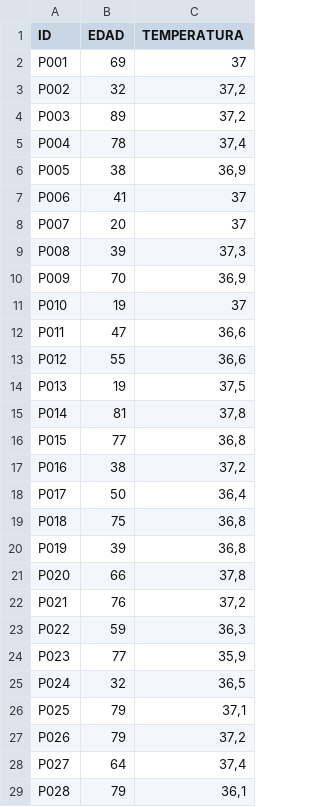
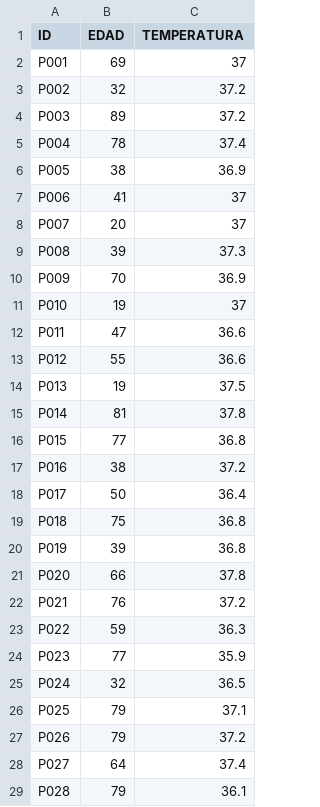
Before and after one commit to CLELIACLELIA70/CURSO-PYTHON, a CSV file: Pacientes_problema.csv, drawn as a sheet; only a part is shown; the diff covers the shown part only.

Commit message:
Update Pacientes_problema.csv

```diff
--- a/Pacientes_problema.csv
+++ b/Pacientes_problema.csv
@@ -2,28 +2,28 @@
 P001;69;37
-P002;32;37,2
-P003;89;37,2
-P004;78;37,4
-P005;38;36,9
+P002;32;37.2
+P003;89;37.2
+P004;78;37.4
+P005;38;36.9
 P006;41;37
 P007;20;37
-P008;39;37,3
-P009;70;36,9
+P008;39;37.3
+P009;70;36.9
 P010;19;37
-P011;47;36,6
-P012;55;36,6
-P013;19;37,5
-P014;81;37,8
-P015;77;36,8
-P016;38;37,2
-P017;50;36,4
-P018;75;36,8
-P019;39;36,8
-P020;66;37,8
-P021;76;37,2
-P022;59;36,3
-P023;77;35,9
-P024;32;36,5
-P025;79;37,1
-P026;79;37,2
-P027;64;37,4
-P028;79;36,1
+P011;47;36.6
+P012;55;36.6
+P013;19;37.5
+P014;81;37.8
+P015;77;36.8
+P016;38;37.2
+P017;50;36.4
+P018;75;36.8
+P019;39;36.8
+P020;66;37.8
+P021;76;37.2
+P022;59;36.3
+P023;77;35.9
+P024;32;36.5
+P025;79;37.1
+P026;79;37.2
+P027;64;37.4
+P028;79;36.1
```
Also changed, not shown: 1 edited cell elsewhere in this file.
